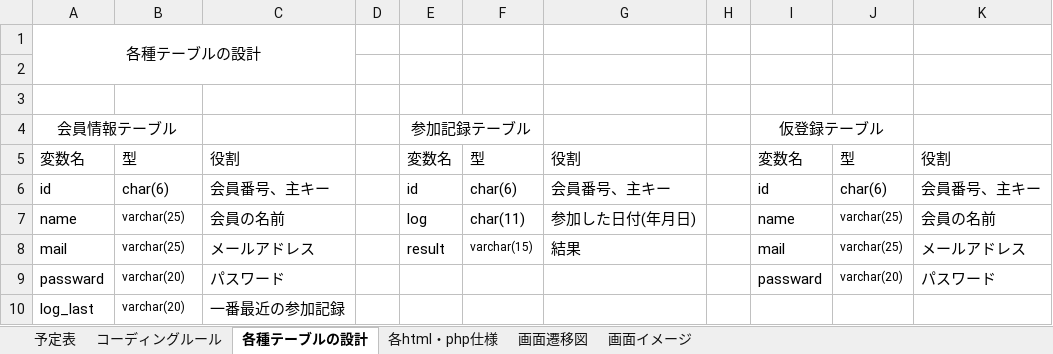
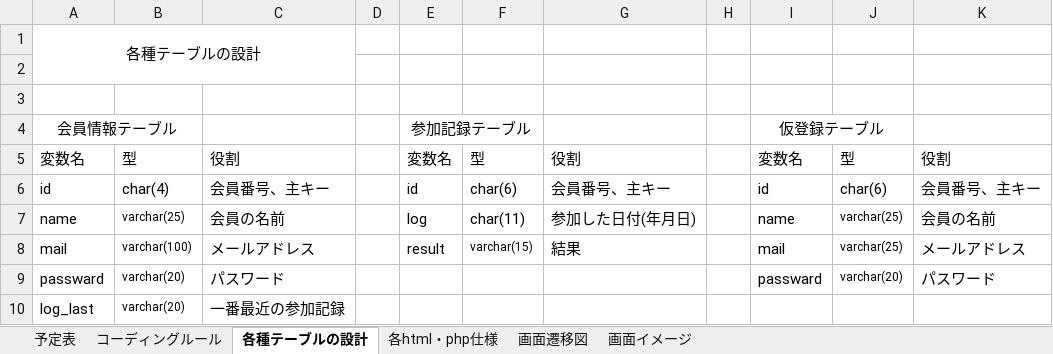
Before and after one commit to Steel96611/ServerPrograming_kadai, an Excel workbook: グループ制作作業予定表.xlsx, sheet 各種テーブルの設計, drawn as a sheet; values as stored, in another font and other column widths than the file's, no borders; the diff names each change by its address in the sheet, - before the commit and + after, or states it on an @@ line.

```diff
--- a/グループ制作作業予定表.xlsx (sheet 各種テーブルの設計)
+++ b/グループ制作作業予定表.xlsx (sheet 各種テーブルの設計)
-B6: char(6)
+B6: char(4)
-B8: varchar(25)
+B8: varchar(100)
```
Also changed, not shown: sheet 予定表, sheet コーディングルール.
